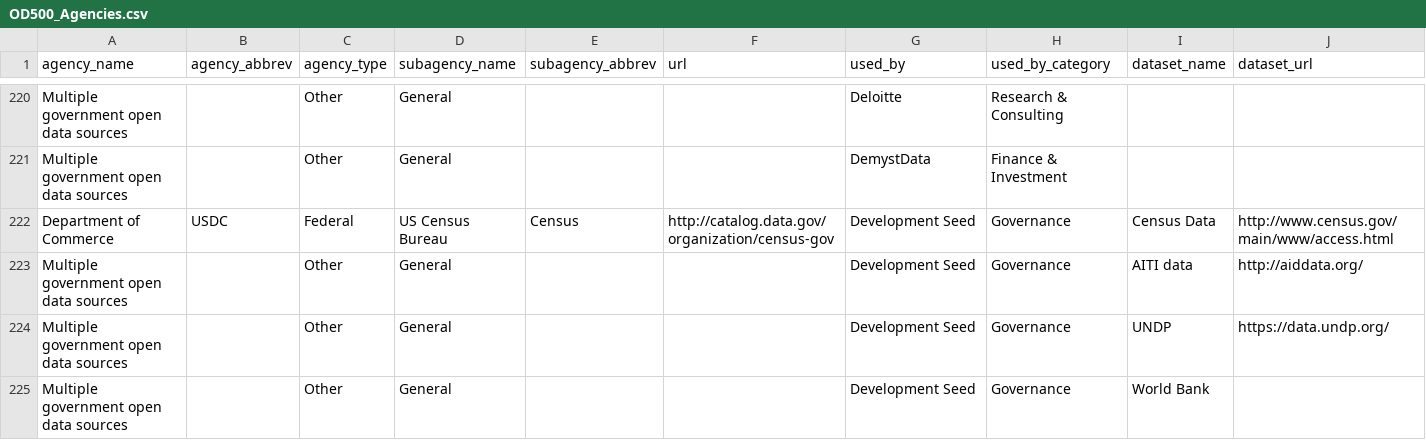
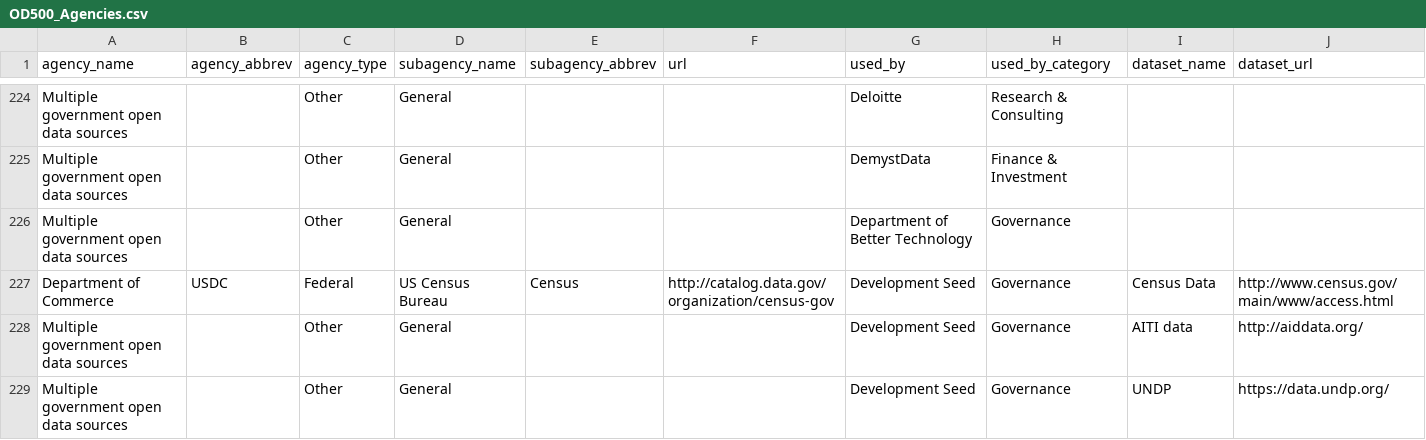
Before and after one commit to GovLab/OpenData500, a CSV file: static/OD500_Agencies.csv, drawn as a sheet; only a part is shown, gaps mark what is left out; the shorter side is filled out with more unchanged rows; the diff covers the shown part only; the diff names each change by its address in the sheet, - before the commit and + after, or states it on an @@ line.

```diff
--- a/static/OD500_Agencies.csv
+++ b/static/OD500_Agencies.csv
+row 226: Multiple government open data sources |  | Other | General |  |  | Department of Better Technology | Governance
```
Also changed, not shown: 20 added rows, 1 removed row and 4 edited cells elsewhere in this file.
